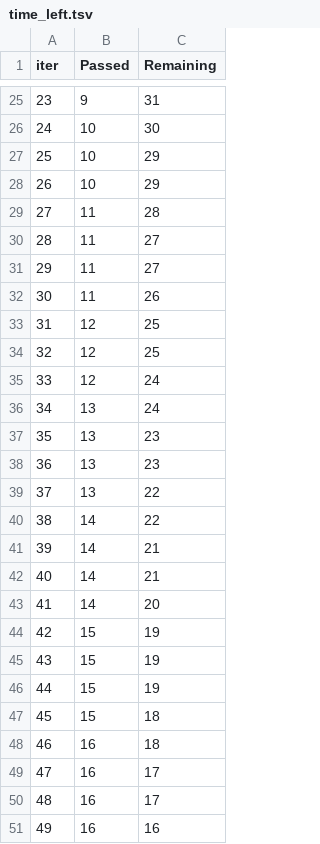
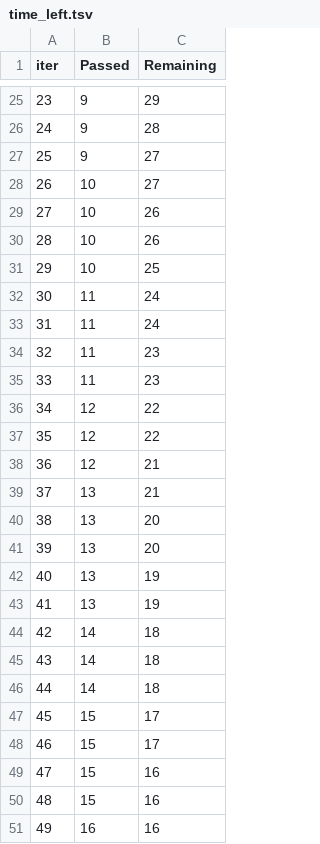
Before and after one commit to Simon1307/mlproject, a TSV file: catboost_info/time_left.tsv, drawn as a sheet; only a part is shown, gaps mark what is left out; the diff covers the shown part only.

```diff
--- a/catboost_info/time_left.tsv
+++ b/catboost_info/time_left.tsv
@@ -25,27 +25,27 @@ iter	Passed	Remaining
-23	9	31
-24	10	30
-25	10	29
-26	10	29
-27	11	28
-28	11	27
-29	11	27
-30	11	26
-31	12	25
-32	12	25
-33	12	24
-34	13	24
-35	13	23
-36	13	23
-37	13	22
-38	14	22
-39	14	21
-40	14	21
-41	14	20
-42	15	19
-43	15	19
-44	15	19
-45	15	18
-46	16	18
-47	16	17
-48	16	17
+23	9	29
+24	9	28
+25	9	27
+26	10	27
+27	10	26
+28	10	26
+29	10	25
+30	11	24
+31	11	24
+32	11	23
+33	11	23
+34	12	22
+35	12	22
+36	12	21
+37	13	21
+38	13	20
+39	13	20
+40	13	19
+41	13	19
+42	14	18
+43	14	18
+44	14	18
+45	15	17
+46	15	17
+47	15	16
+48	15	16
 49	16	16
```
Also changed, not shown: 102 edited cells elsewhere in this file, 10 other files.
